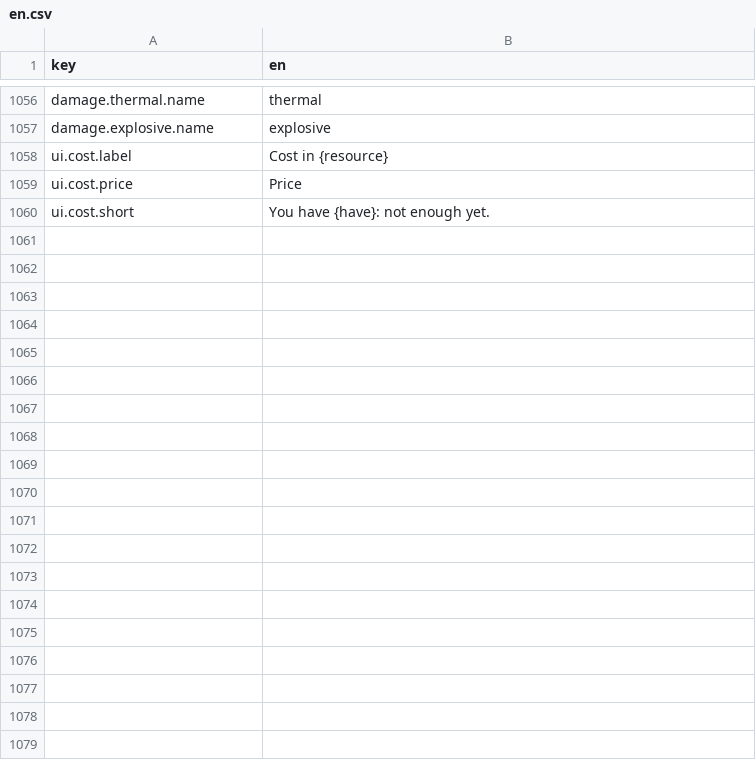
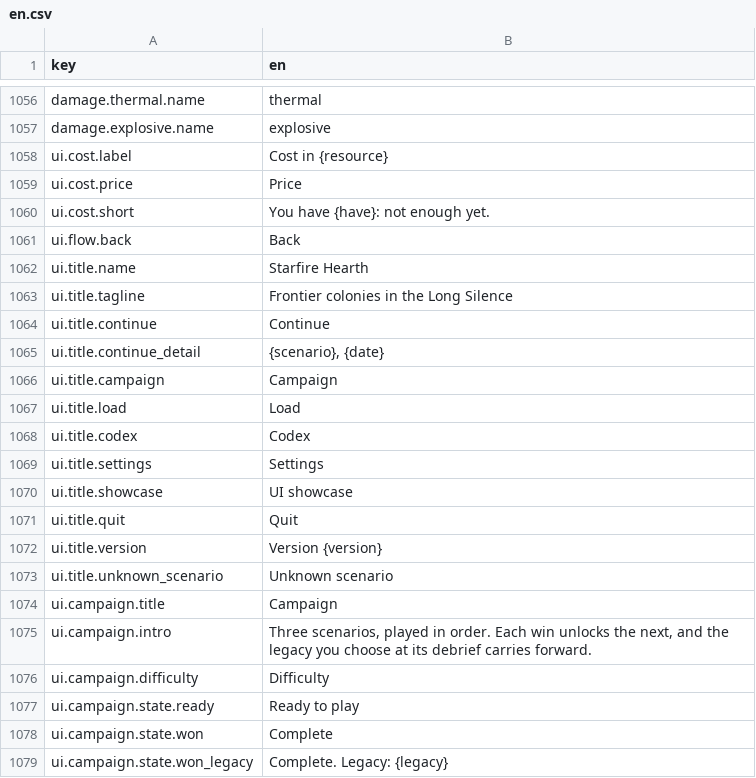
Before and after one commit to mapsugui/starfire_hearth_v2, a CSV file: strings/en.csv, drawn as a sheet; only a part is shown, gaps mark what is left out; the diff covers the shown part only.

```diff
--- a/strings/en.csv
+++ b/strings/en.csv
@@ -1060 +1060,20 @@ ui.cost.price,Price
 ui.cost.short,You have {have}: not enough yet.
+ui.flow.back,Back
+ui.title.name,Starfire Hearth
+ui.title.tagline,Frontier colonies in the Long Silence
+ui.title.continue,Continue
+ui.title.continue_detail,"{scenario}, {date}"
+ui.title.campaign,Campaign
+ui.title.load,Load
+ui.title.codex,Codex
+ui.title.settings,Settings
+ui.title.showcase,UI showcase
+ui.title.quit,Quit
+ui.title.version,Version {version}
+ui.title.unknown_scenario,Unknown scenario
+ui.campaign.title,Campaign
+ui.campaign.intro,"Three scenarios, played in order. Each win unlocks the next, and the legacy you choose at its debrief carries forward."
+ui.campaign.difficulty,Difficulty
+ui.campaign.state.ready,Ready to play
+ui.campaign.state.won,Complete
+ui.campaign.state.won_legacy,Complete. Legacy: {legacy}
```
Also changed, not shown: 30 added rows elsewhere in this file, 31 other files.
